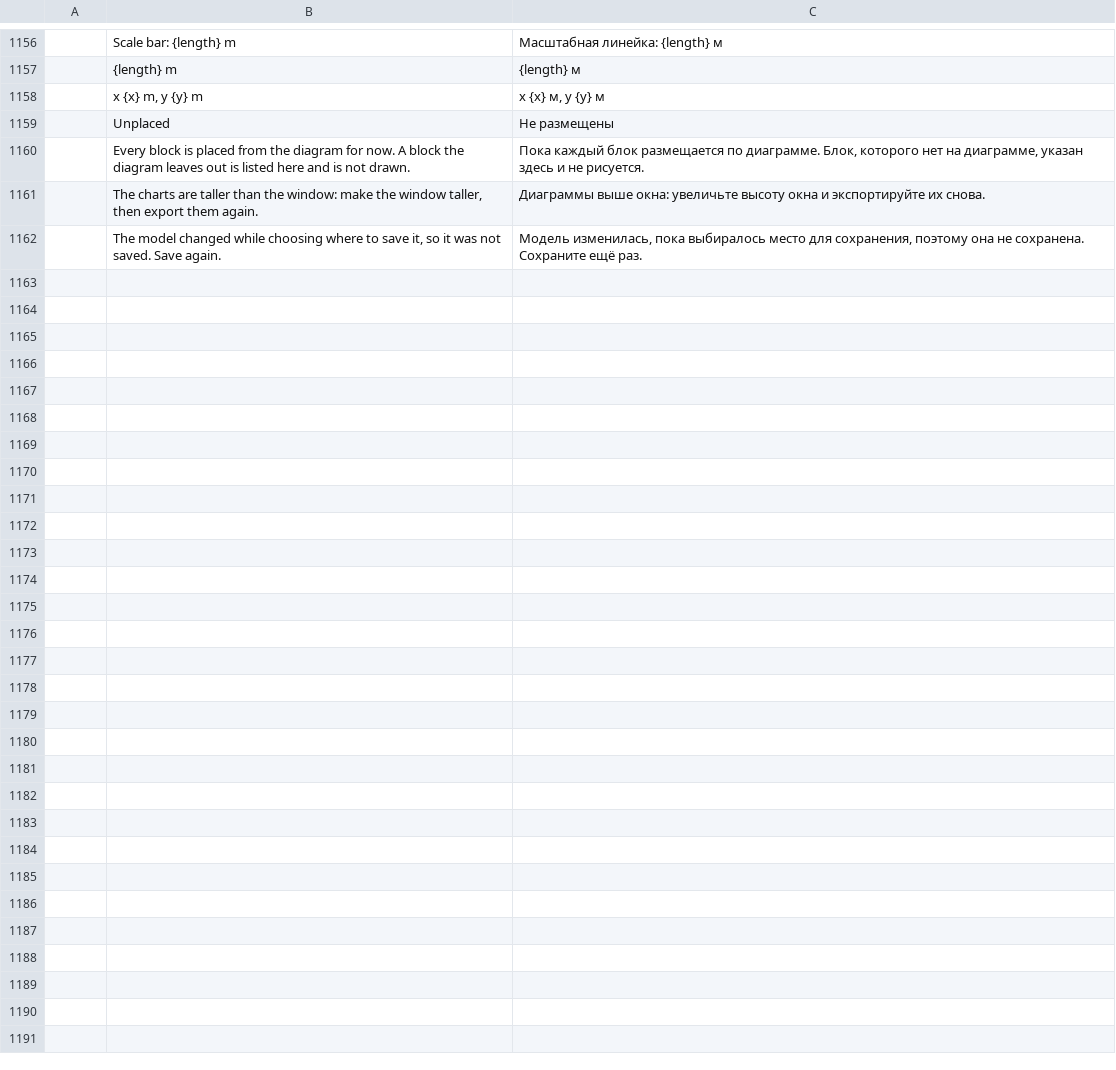
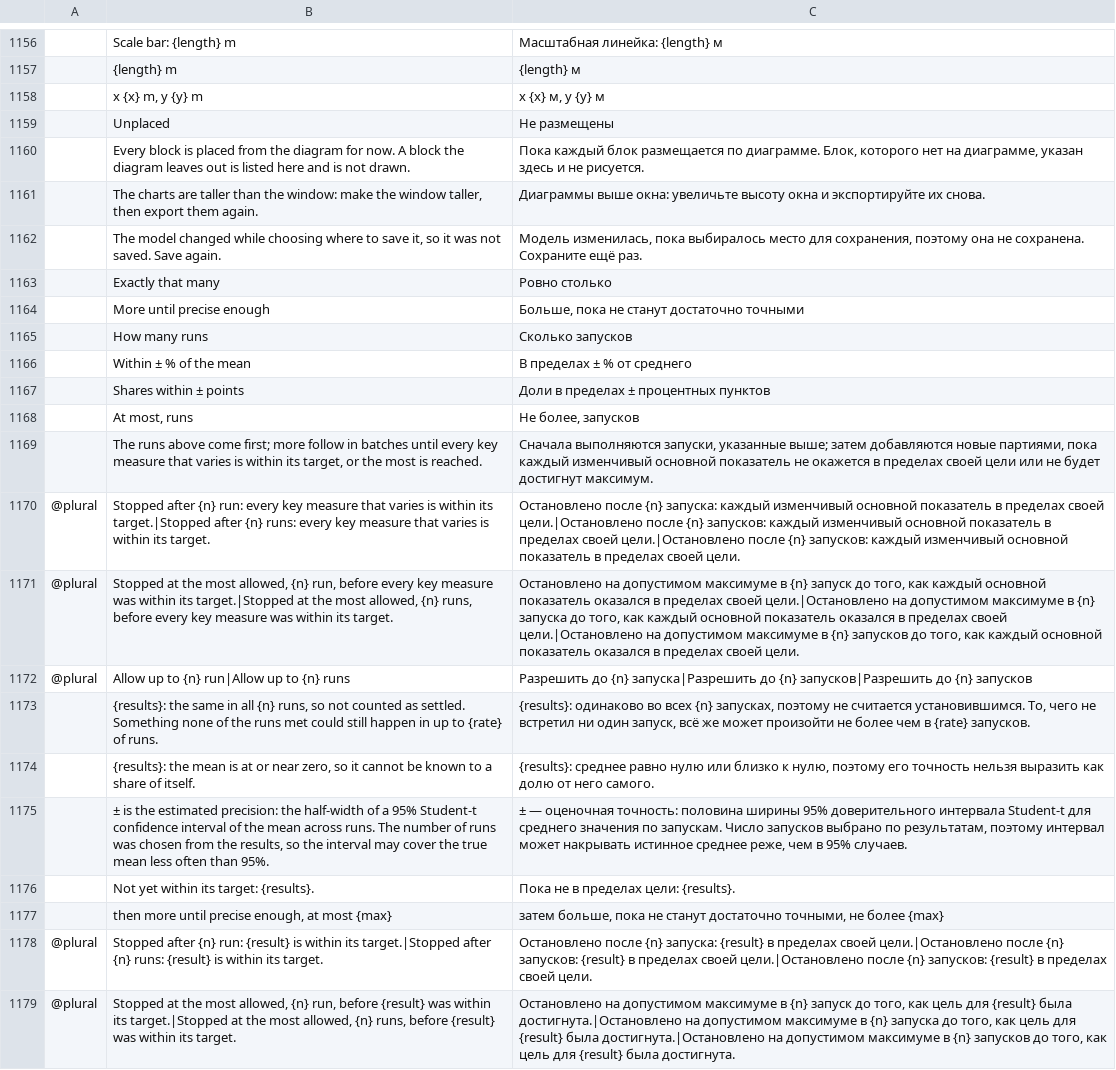
Before and after one commit to helenkwok/StochCraft, a TSV file: i18n/ru.tsv, drawn as a sheet; only a part is shown, gaps mark what is left out; the diff names each change by its address in the sheet, - before the commit and + after, or states it on an @@ line.

```diff
--- a/i18n/ru.tsv
+++ b/i18n/ru.tsv
+row 1163:  | Exactly that many | Ровно столько
+row 1164:  | More until precise enough | Больше, пока не станут достаточно точными
+row 1165:  | How many runs | Сколько запусков
+row 1166:  | Within ± % of the mean | В пределах ± % от среднего
+row 1167:  | Shares within ± points | Доли в пределах ± процентных пунктов
+row 1168:  | At most, runs | Не более, запусков
+row 1169:  | The runs above come first; more follow in batches until every key measure that varies is within its target, or the most is reached. | Сначала выполняются запуски, указанные выше; затем добавляются новые партиями, пока каждый изменчивый основной показатель не окажется в пределах своей цели или не будет достигнут максимум.
+row 1170: @plural | Stopped after {n} run: every key measure that varies is within its target.|Stopped after {n} runs: every key measure that varies is within its target. | Остановлено после {n} запуска: каждый изменчивый основной показатель в пределах своей цели.|Остановлено после {n} запусков: каждый изменчивый основной показатель в пределах своей цели.|Остановлено после {n} запусков: каждый изменчивый основной показатель в пределах своей цели.
+row 1171: @plural | Stopped at the most allowed, {n} run, before every key measure was within its target.|Stopped at the most allowed, {n} runs, before every key measure was within its target. | Остановлено на допустимом максимуме в {n} запуск до того, как каждый основной показатель оказался в пределах своей цели.|Остановлено на допустимом максимуме в {n} запуска до того, как каждый основной показатель оказался в пределах своей цели.|Остановлено на допустимом максимуме в {n} запусков до того, как каждый основной показатель оказался в пределах своей цели.
+row 1172: @plural | Allow up to {n} run|Allow up to {n} runs | Разрешить до {n} запуска|Разрешить до {n} запусков|Разрешить до {n} запусков
+row 1173:  | {results}: the same in all {n} runs, so not counted as settled. Something none of the runs met could still happen in up to {rate} of runs. | {results}: одинаково во всех {n} запусках, поэтому не считается установившимся. То, чего не встретил ни один запуск, всё же может произойти не более чем в {rate} запусков.
+row 1174:  | {results}: the mean is at or near zero, so it cannot be known to a share of itself. | {results}: среднее равно нулю или близко к нулю, поэтому его точность нельзя выразить как долю от него самого.
+row 1175:  | ± is the estimated precision: the half-width of a 95% Student-t confidence interval of the mean across runs. The number of runs was chosen from the results, so the interval may cover the true mean less often than 95%. | ± — оценочная точность: половина ширины 95% доверительного интервала Student-t для среднего значения по запускам. Число запусков выбрано по результатам, поэтому интервал может накрывать истинное среднее реже, чем в 95% случаев.
+row 1176:  | Not yet within its target: {results}. | Пока не в пределах цели: {results}.
+row 1177:  | then more until precise enough, at most {max} | затем больше, пока не станут достаточно точными, не более {max}
+row 1178: @plural | Stopped after {n} run: {result} is within its target.|Stopped after {n} runs: {result} is within its target. | Остановлено после {n} запуска: {result} в пределах своей цели.|Остановлено после {n} запусков: {result} в пределах своей цели.|Остановлено после {n} запусков: {result} в пределах своей цели.
+row 1179: @plural | Stopped at the most allowed, {n} run, before {result} was within its target.|Stopped at the most allowed, {n} runs, before {result} was within its target. | Остановлено на допустимом максимуме в {n} запуск до того, как цель для {result} была достигнута.|Остановлено на допустимом максимуме в {n} запуска до того, как цель для {result} была достигнута.|Остановлено на допустимом максимуме в {n} запусков до того, как цель для {result} была достигнута.
```
Also changed, not shown: i18n/bn.tsv, i18n/ka.tsv, 49 other files.
